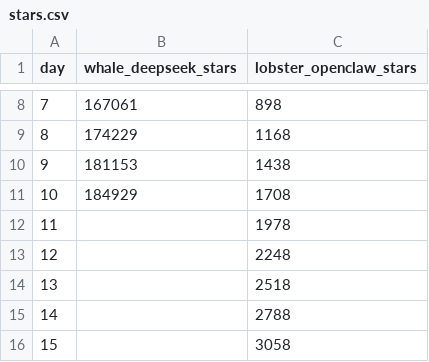
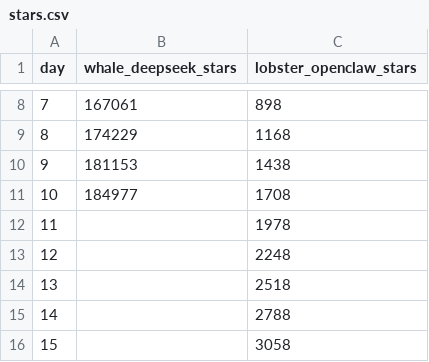
Before and after one commit to surendranb/deepseek-vs-openclaw, a CSV file: stars.csv, drawn as a sheet; only a part is shown, gaps mark what is left out.

```diff
--- a/stars.csv
+++ b/stars.csv
@@ -10,3 +10,3 @@ day,whale_deepseek_stars,lobster_openclaw_stars
 9,181153,1438
-10,184929,1708
+10,184977,1708
 11,,1978
```
Also changed, not shown: 4 other files.
